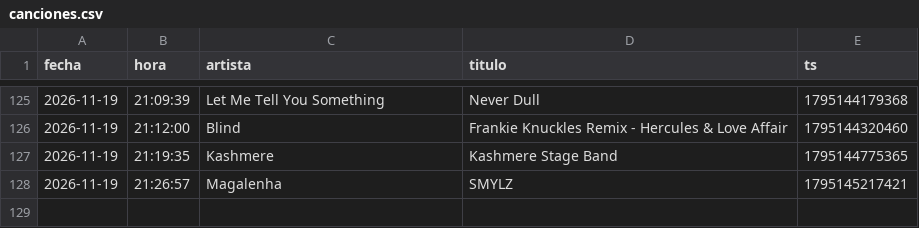
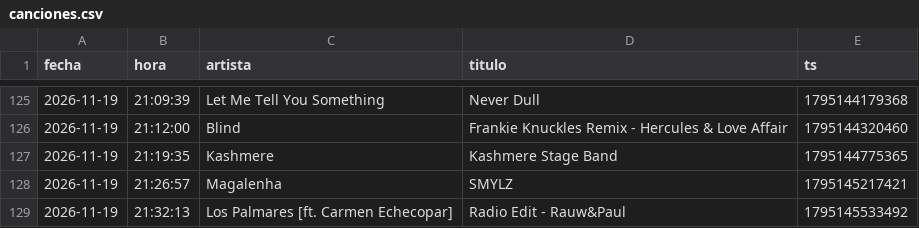
Before and after one commit to Dave-Control/ravectrl-tracklist, a CSV file: canciones.csv, drawn as a sheet; only a part is shown, gaps mark what is left out; the diff names each change by its address in the sheet, - before the commit and + after, or states it on an @@ line.

```diff
--- a/canciones.csv
+++ b/canciones.csv
+row 129: 2026-11-19 | 21:32:13 | Los Palmares [ft. Carmen Echecopar] | Radio Edit - Rauw&Paul | 1795145533492
```
